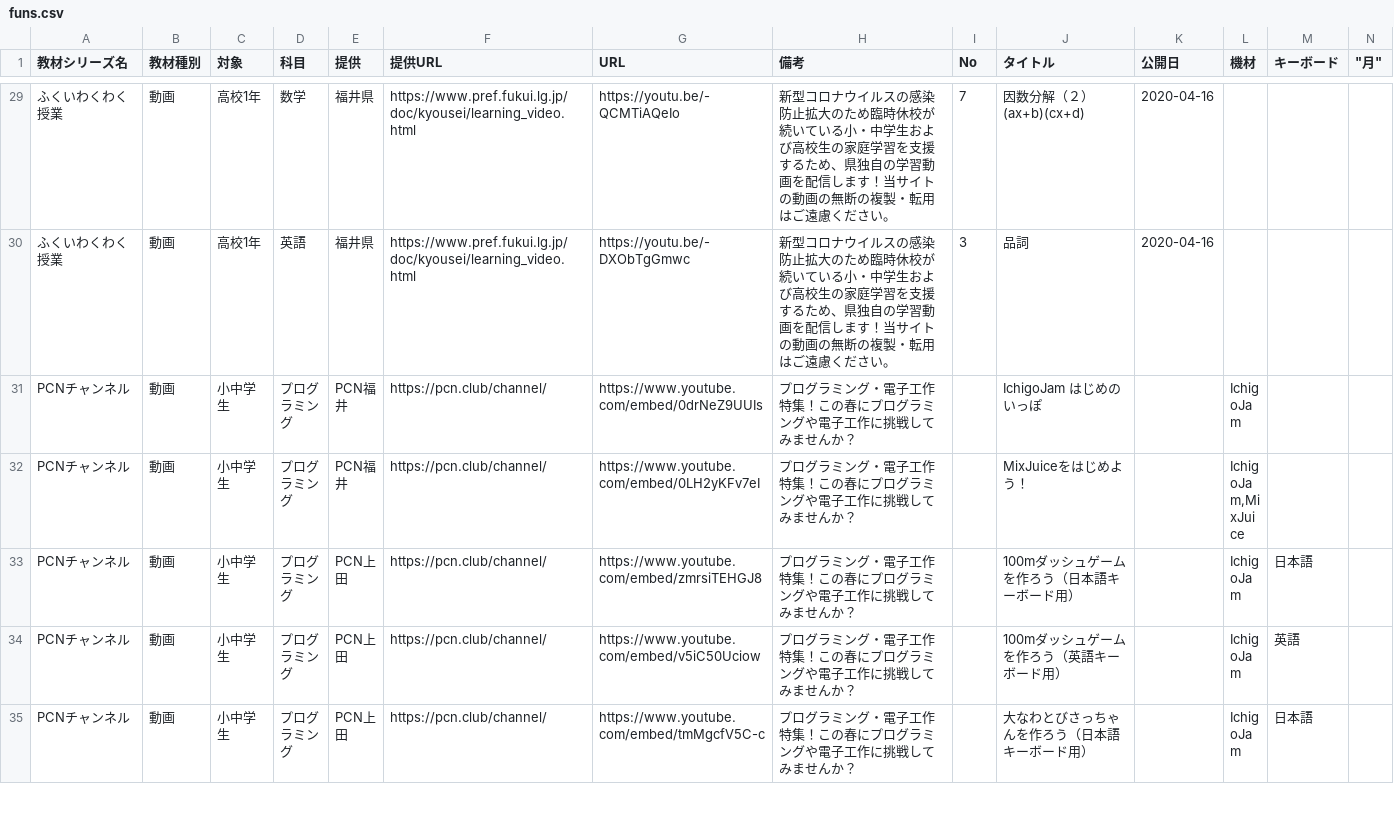
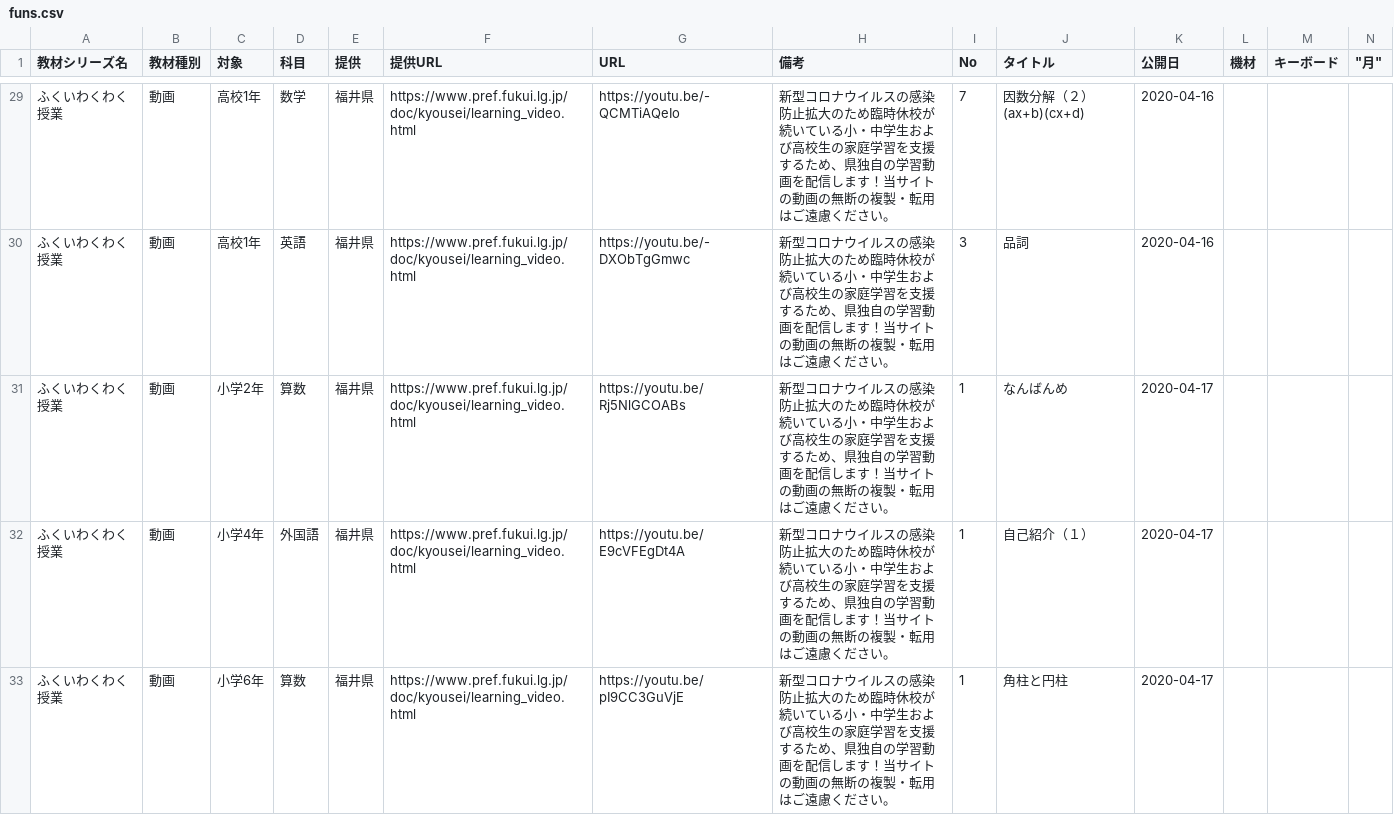
Before and after one commit to code4fukui/timetable, a CSV file: data/funs.csv, drawn as a sheet; only a part is shown, gaps mark what is left out; the shorter side is filled out with more unchanged rows; rows hold the shown columns only; the diff covers the shown part only; the diff names each change by its address in the sheet, - before the commit and + after, or states it on an @@ line.

Commit message:
ふくいわくわく授業更新

```diff
--- a/data/funs.csv
+++ b/data/funs.csv
+row 31: ふくいわくわく授業 | 動画 | 小学2年 | 算数 | 福井県 | https://www.pref.fukui.lg.jp/doc/kyousei/learning_video.html | https://youtu.be/Rj5NlGCOABs | 新型コロナウイルスの感染防止拡大のため臨時休校が続いている小・中学生および高校生の家庭学習を支援するため、県独自の学習動画を配信します！当サイトの動画の無断の複製・転用はご遠慮ください。 | 1 | なんばんめ | 2020-04-17
+row 32: ふくいわくわく授業 | 動画 | 小学4年 | 外国語 | 福井県 | https://www.pref.fukui.lg.jp/doc/kyousei/learning_video.html | https://youtu.be/E9cVFEgDt4A | 新型コロナウイルスの感染防止拡大のため臨時休校が続いている小・中学生および高校生の家庭学習を支援するため、県独自の学習動画を配信します！当サイトの動画の無断の複製・転用はご遠慮ください。 | 1 | 自己紹介（１） | 2020-04-17
+row 33: ふくいわくわく授業 | 動画 | 小学6年 | 算数 | 福井県 | https://www.pref.fukui.lg.jp/doc/kyousei/learning_video.html | https://youtu.be/pI9CC3GuVjE | 新型コロナウイルスの感染防止拡大のため臨時休校が続いている小・中学生および高校生の家庭学習を支援するため、県独自の学習動画を配信します！当サイトの動画の無断の複製・転用はご遠慮ください。 | 1 | 角柱と円柱 | 2020-04-17
```
Also changed, not shown: 6 added rows elsewhere in this file, 3 other files.
